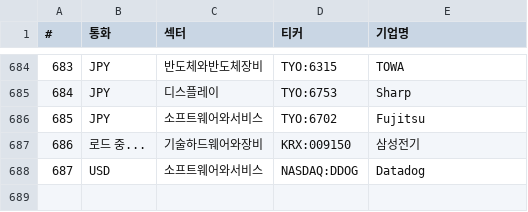
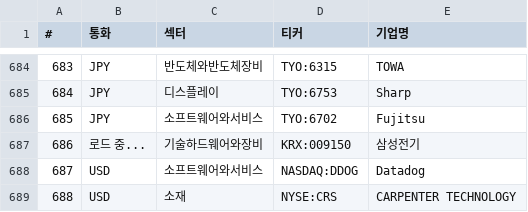
Before and after one commit to sisyphe10/Antigravity_Market_Dashboard, a CSV file: universe_tickers.csv, drawn as a sheet; only a part is shown, gaps mark what is left out; the diff names each change by its address in the sheet, - before the commit and + after, or states it on an @@ line.

Commit message:
Universe 종목 추가: CRS (Carpenter Technology / 소재)

```diff
--- a/universe_tickers.csv
+++ b/universe_tickers.csv
+row 689: 688 | USD | 소재 | NYSE:CRS | CARPENTER TECHNOLOGY
```
